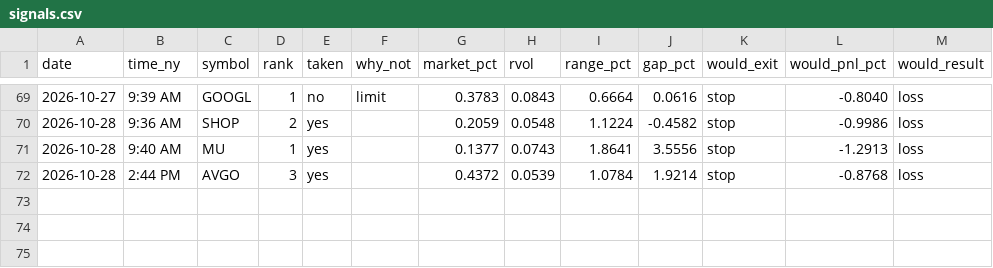
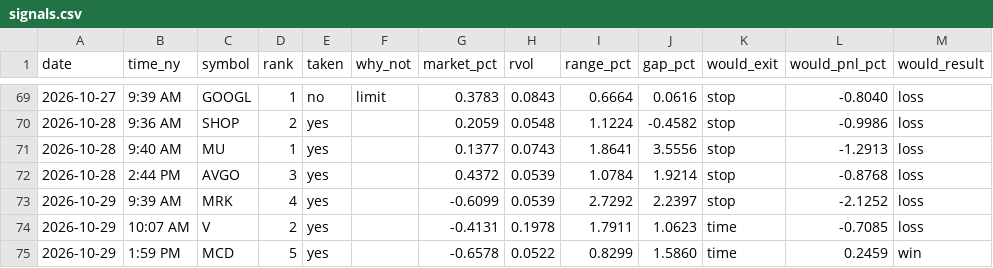
Before and after one commit to Mr-MTB/stock-assistant, a CSV file: journal/signals.csv, drawn as a sheet; only a part is shown, gaps mark what is left out; the diff names each change by its address in the sheet, - before the commit and + after, or states it on an @@ line.

```diff
--- a/journal/signals.csv
+++ b/journal/signals.csv
+row 73: 2026-10-29 | 9:39 AM | MRK | 4 | yes |  | -0.6099 | 0.0539 | 2.7292 | 2.2397 | stop | -2.1252 | loss
+row 74: 2026-10-29 | 10:07 AM | V | 2 | yes |  | -0.4131 | 0.1978 | 1.7911 | 1.0623 | time | -0.7085 | loss
+row 75: 2026-10-29 | 1:59 PM | MCD | 5 | yes |  | -0.6578 | 0.0522 | 0.8299 | 1.5860 | time | 0.2459 | win
```
Also changed, not shown: journal/days.csv, journal/trades.csv, 2 other files.
